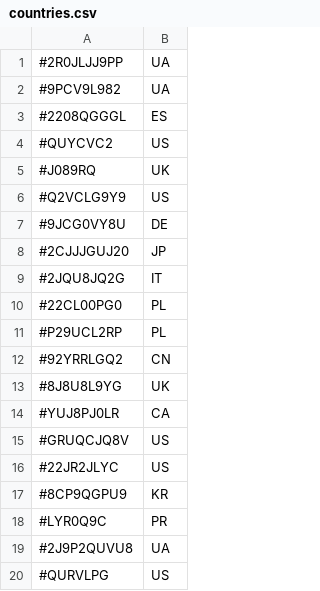
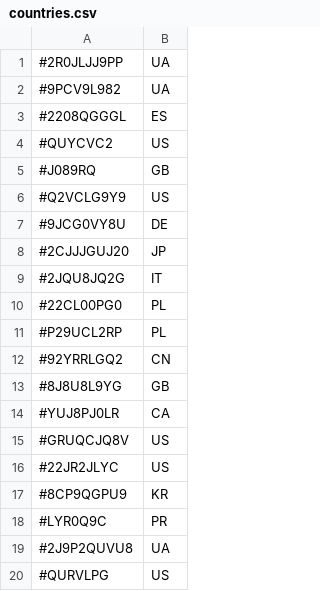
Before and after one commit to TheDyingShow/brawl-ranked-list, a CSV file: countries.csv, drawn as a sheet.

Commit message:
Update countries.csv

```diff
--- a/countries.csv
+++ b/countries.csv
@@ -4,3 +4,3 @@
 #QUYCVC2,US
-#J089RQ,UK
+#J089RQ,GB
 #Q2VCLG9Y9,US
@@ -12,3 +12,3 @@
 #92YRRLGQ2,CN
-#8J8U8L9YG,UK
+#8J8U8L9YG,GB
 #YUJ8PJ0LR,CA
```
